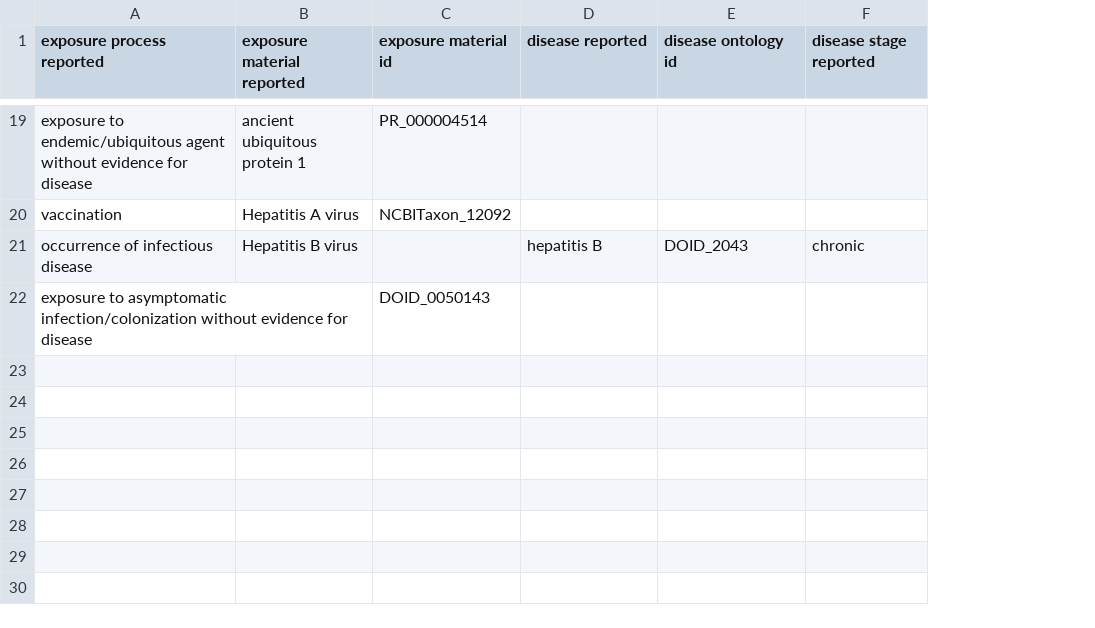
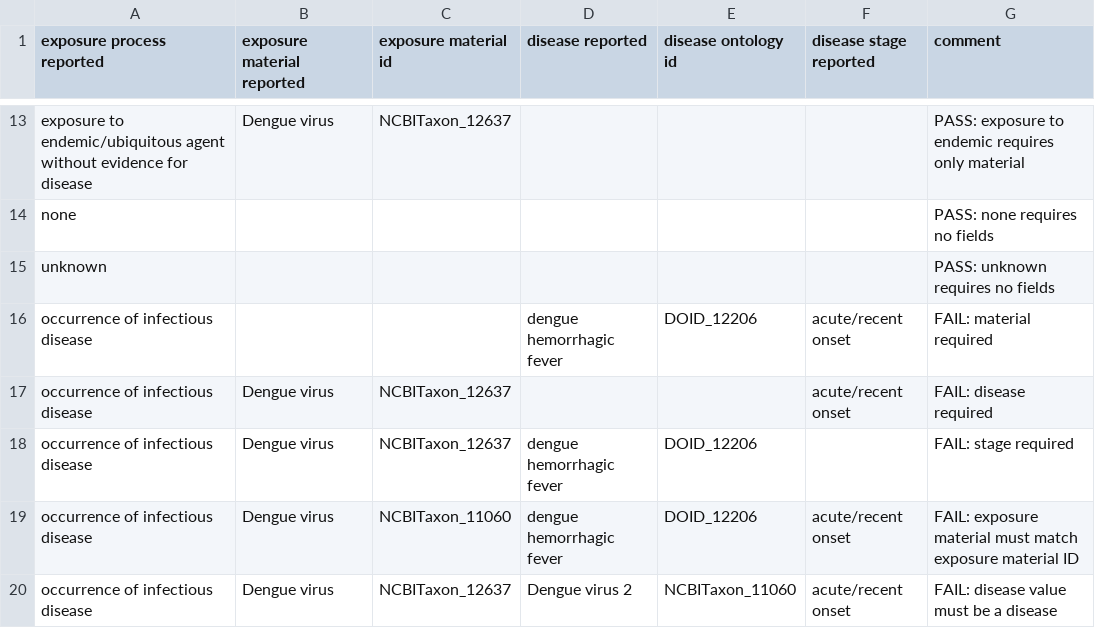
Before and after one commit to ontodev/robot, a CSV file: docs/examples/immune_exposures.csv, drawn as a sheet; only a part is shown, gaps mark what is left out; removed rows and columns are numbered as before the commit, all else as after; the diff covers the shown part only; the diff names each change by its address in the sheet, - before the commit and + after, or states it on an @@ line.

Commit message:
Update immune exposure examples

```diff
--- a/docs/examples/immune_exposures.csv
+++ b/docs/examples/immune_exposures.csv
+column G (comment), row 13: PASS: exposure to endemic requires only material; row 16: FAIL: material required
-B13 (exposure material reported): ancient ubiquitous protein 1
+B13 (exposure material reported): Dengue virus
-C13 (exposure material id): PR_000004514
+C13 (exposure material id): NCBITaxon_12637
-row 20: vaccination | Hepatitis A virus | NCBITaxon_12092
+row 14: none |  |  |  |  |  | PASS: none requires no fields
+row 15: unknown |  |  |  |  |  | PASS: unknown requires no fields
-B16 (exposure material reported): Hepatitis B virus
+B16 (exposure material reported): (empty)
-D16 (disease reported): hepatitis B
+D16 (disease reported): dengue hemorrhagic fever
-E16 (disease ontology id): DOID_2043
+E16 (disease ontology id): DOID_12206
-F16 (disease stage reported): chronic
+F16 (disease stage reported): acute/recent onset
-row 22: exposure to asymptomatic infection/colonization without evidence for disease |  | DOID_0050143
+row 17: occurrence of infectious disease | Dengue virus | NCBITaxon_12637 |  |  | acute/recent onset | FAIL: disease required
+row 18: occurrence of infectious disease | Dengue virus | NCBITaxon_12637 | dengue hemorrhagic fever | DOID_12206 |  | FAIL: stage required
+row 19: occurrence of infectious disease | Dengue virus | NCBITaxon_11060 | dengue hemorrhagic fever | DOID_12206 | acute/recent onset | FAIL: exposure material must match exposure material ID
+row 20: occurrence of infectious disease | Dengue virus | NCBITaxon_12637 | Dengue virus 2 | NCBITaxon_11060 | acute/recent onset | FAIL: disease value must be a disease
```
Also changed, not shown: 2 added rows, 8 removed rows and 20 edited cells elsewhere in this file, 1 other file.
